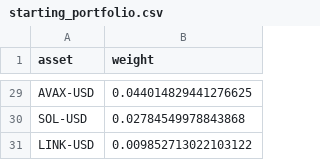
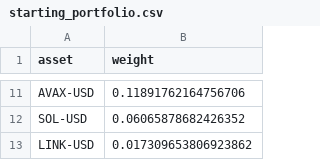
Before and after one commit to shaeanneeu/cryptoto, a CSV file: data/processed/starting_portfolio.csv, drawn as a sheet; only a part is shown, gaps mark what is left out; addresses are those after the commit; the diff covers the shown part only; the diff names each change by its address in the sheet, - before the commit and + after, or states it on an @@ line.

```diff
--- a/data/processed/starting_portfolio.csv
+++ b/data/processed/starting_portfolio.csv
-B11 (weight): 0.044014829441276625
+B11 (weight): 0.11891762164756706
-B12 (weight): 0.02784549978843868
+B12 (weight): 0.06065878682426352
-B13 (weight): 0.009852713022103122
+B13 (weight): 0.017309653806923862
```
Also changed, not shown: 3 added rows, 21 removed rows and 6 edited cells elsewhere in this file, 2 other files.
